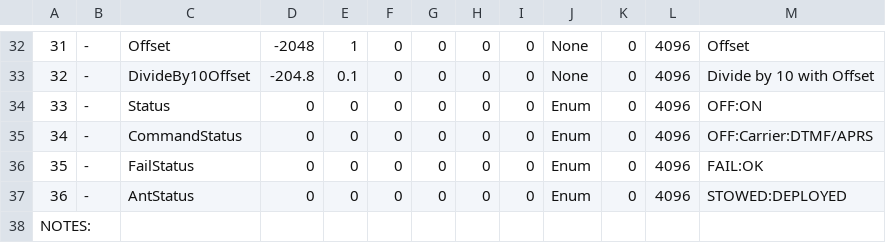
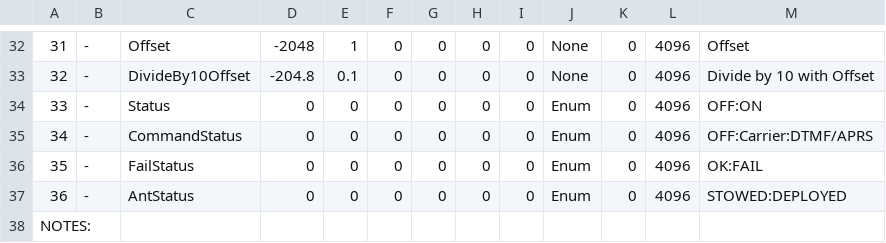
Before and after one commit to alanbjohnston/CubeSatSim, a CSV file: spacecraft/PacSatGround_0.46o/PacSatSim-coef.csv, drawn as a sheet; only a part is shown, gaps mark what is left out.

Commit message:
Update PacSatSim-coef.csv swap FAIL and OK

```diff
--- a/spacecraft/PacSatGround_0.46o/PacSatSim-coef.csv
+++ b/spacecraft/PacSatGround_0.46o/PacSatSim-coef.csv
@@ -35,3 +35,3 @@
 34,-,CommandStatus,0,0,0,0,0,0,Enum,0,4096,OFF:Carrier:DTMF/APRS
-35,-,FailStatus,0,0,0,0,0,0,Enum,0,4096,FAIL:OK
+35,-,FailStatus,0,0,0,0,0,0,Enum,0,4096,OK:FAIL
 36,-,AntStatus,0,0,0,0,0,0,Enum,0,4096,STOWED:DEPLOYED
```
